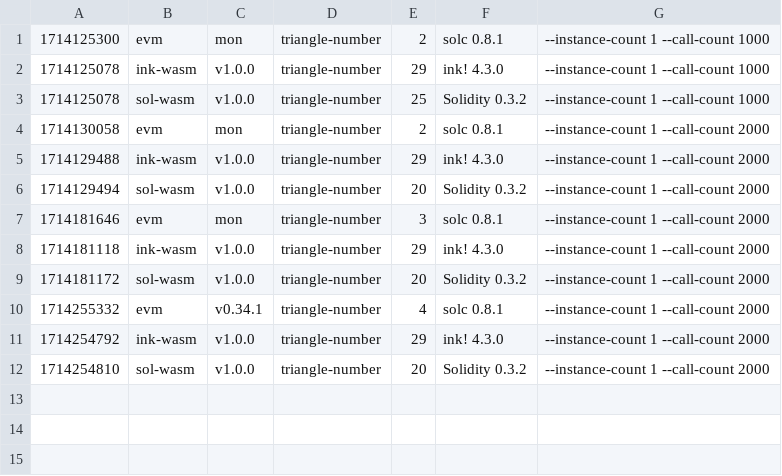
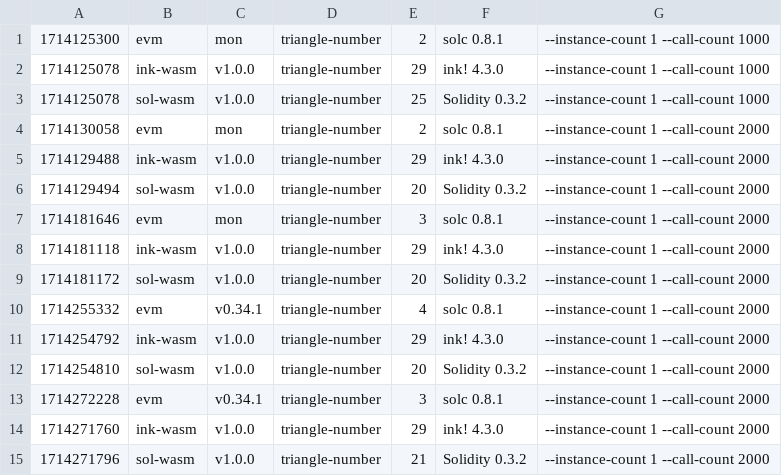
Before and after one commit to smiasojed/smart-bench, a CSV file: bench_triangle-number.csv, drawn as a sheet; the diff names each change by its address in the sheet, - before the commit and + after, or states it on an @@ line.

```diff
--- a/bench_triangle-number.csv
+++ b/bench_triangle-number.csv
+row 13: 1714272228 | evm | v0.34.1 | triangle-number | 3 | solc 0.8.1 | --instance-count 1 --call-count 2000
+row 14: 1714271760 | ink-wasm | v1.0.0 | triangle-number | 29 | ink! 4.3.0 | --instance-count 1 --call-count 2000
+row 15: 1714271796 | sol-wasm | v1.0.0 | triangle-number | 21 | Solidity 0.3.2 | --instance-count 1 --call-count 2000
```
Also changed, not shown: bench_erc20.csv, bench_flipper.csv, 7 other files.
